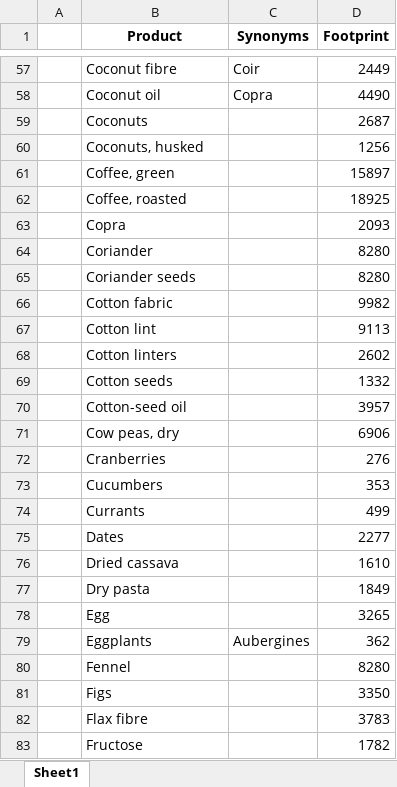
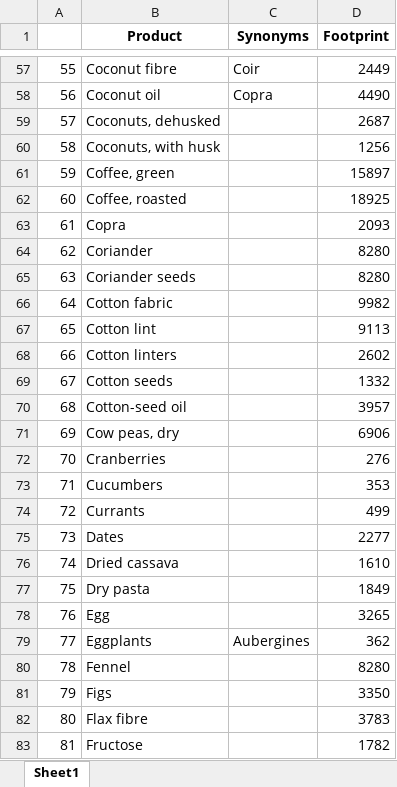
Before and after one commit to evgenyneu/water-footprint-ios, an Excel workbook: Data/source/English/Water footprint product list.xlsx, sheet Sheet1, drawn as a sheet; only a part is shown, gaps mark what is left out; values as stored, in another font and other column widths than the file's, no borders; charts and pictures not drawn; removed rows and columns are numbered as before the commit, all else as after; the diff covers the shown part only; the diff names each change by its address in the sheet, - before the commit and + after, or states it on an @@ line.

```diff
--- a/Data/source/English/Water footprint product list.xlsx (sheet Sheet1)
+++ b/Data/source/English/Water footprint product list.xlsx (sheet Sheet1)
-A57: (empty)
+A57: 55
-A58: (empty)
+A58: 56
-row 59:  | Coconuts |  | 2687
-row 60:  | Coconuts, husked |  | 1256
+row 59: 57 | Coconuts, dehusked |  | 2687
+row 60: 58 | Coconuts, with husk |  | 1256
-A61: (empty)
+A61: 59
-A62: (empty)
+A62: 60
-A63: (empty)
+A63: 61
-A64: (empty)
+A64: 62
-A65: (empty)
+A65: 63
-A66: (empty)
+A66: 64
-A67: (empty)
+A67: 65
-A68: (empty)
+A68: 66
-A69: (empty)
+A69: 67
-A70: (empty)
+A70: 68
-A71: (empty)
+A71: 69
-A72: (empty)
+A72: 70
-A73: (empty)
+A73: 71
-A74: (empty)
+A74: 72
-A75: (empty)
+A75: 73
-A76: (empty)
+A76: 74
-A77: (empty)
+A77: 75
-A78: (empty)
+A78: 76
-A79: (empty)
+A79: 77
-A80: (empty)
+A80: 78
-A81: (empty)
+A81: 79
-A82: (empty)
+A82: 80
-A83: (empty)
+A83: 81
```
Also changed, not shown: 1 removed row and 208 edited cells elsewhere in this sheet, Data/source/Chinese/Chinese Water footprint (Chinese) version FINAL.xls.xlsx, Data/source/Chinese/Water footprint (Chinese) Lili - Original translation.xlsx, 3 other files.
